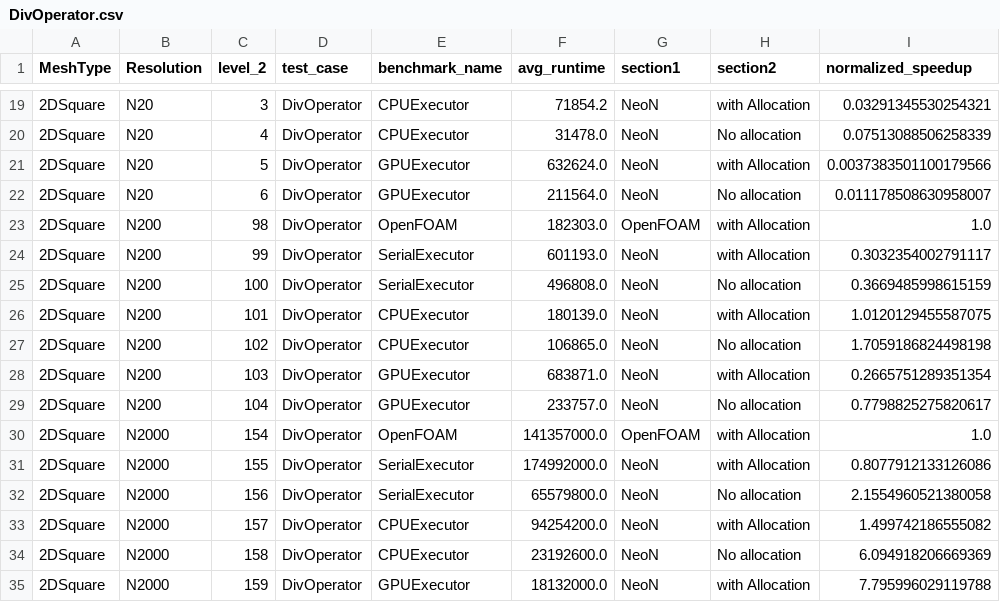
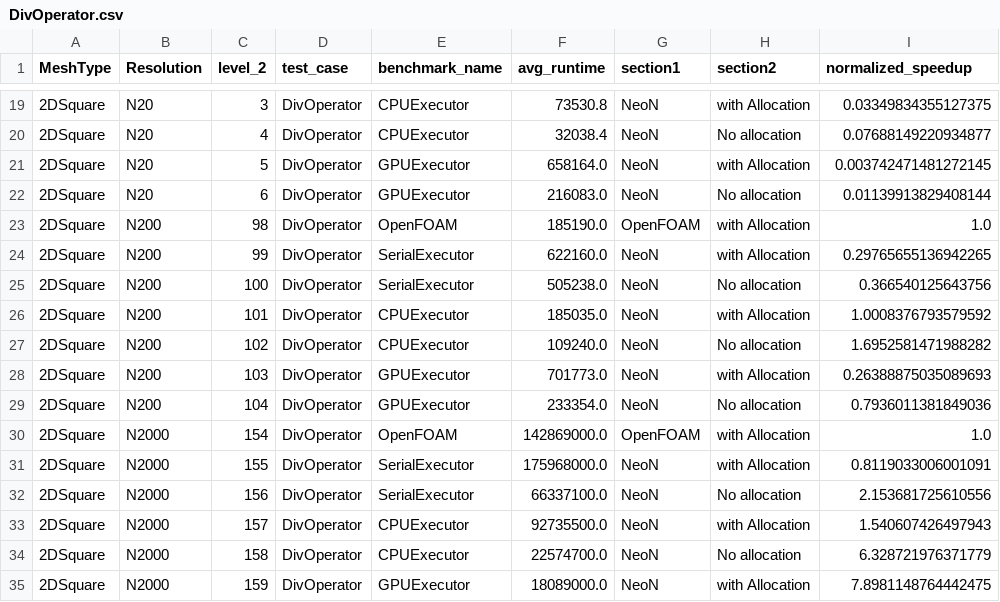
Before and after one commit to exasim-project/FoamAdapter, a CSV file: benchmarks/benchmarkSuite/implicitOperators/results/DivOperator.csv, drawn as a sheet; only a part is shown, gaps mark what is left out; the diff covers the shown part only.

```diff
--- a/benchmarks/benchmarkSuite/implicitOperators/results/DivOperator.csv
+++ b/benchmarks/benchmarkSuite/implicitOperators/results/DivOperator.csv
@@ -19,17 +19,17 @@ MeshType,Resolution,level_2,test_case,benchmark_name,avg_runtime,section1,sectio
-2DSquare,N20,3,DivOperator,CPUExecutor,71854.2,NeoN,with Allocation,0.03291345530254321
-2DSquare,N20,4,DivOperator,CPUExecutor,31478.0,NeoN,No allocation,0.07513088506258339
-2DSquare,N20,5,DivOperator,GPUExecutor,632624.0,NeoN,with Allocation,0.0037383501100179566
-2DSquare,N20,6,DivOperator,GPUExecutor,211564.0,NeoN,No allocation,0.011178508630958007
-2DSquare,N200,98,DivOperator,OpenFOAM,182303.0,OpenFOAM,with Allocation,1.0
-2DSquare,N200,99,DivOperator,SerialExecutor,601193.0,NeoN,with Allocation,0.3032354002791117
-2DSquare,N200,100,DivOperator,SerialExecutor,496808.0,NeoN,No allocation,0.3669485998615159
-2DSquare,N200,101,DivOperator,CPUExecutor,180139.0,NeoN,with Allocation,1.0120129455587075
-2DSquare,N200,102,DivOperator,CPUExecutor,106865.0,NeoN,No allocation,1.7059186824498198
-2DSquare,N200,103,DivOperator,GPUExecutor,683871.0,NeoN,with Allocation,0.2665751289351354
-2DSquare,N200,104,DivOperator,GPUExecutor,233757.0,NeoN,No allocation,0.7798825275820617
-2DSquare,N2000,154,DivOperator,OpenFOAM,141357000.0,OpenFOAM,with Allocation,1.0
-2DSquare,N2000,155,DivOperator,SerialExecutor,174992000.0,NeoN,with Allocation,0.8077912133126086
-2DSquare,N2000,156,DivOperator,SerialExecutor,65579800.0,NeoN,No allocation,2.1554960521380058
-2DSquare,N2000,157,DivOperator,CPUExecutor,94254200.0,NeoN,with Allocation,1.499742186555082
-2DSquare,N2000,158,DivOperator,CPUExecutor,23192600.0,NeoN,No allocation,6.094918206669369
-2DSquare,N2000,159,DivOperator,GPUExecutor,18132000.0,NeoN,with Allocation,7.795996029119788
+2DSquare,N20,3,DivOperator,CPUExecutor,73530.8,NeoN,with Allocation,0.03349834355127375
+2DSquare,N20,4,DivOperator,CPUExecutor,32038.4,NeoN,No allocation,0.07688149220934877
+2DSquare,N20,5,DivOperator,GPUExecutor,658164.0,NeoN,with Allocation,0.003742471481272145
+2DSquare,N20,6,DivOperator,GPUExecutor,216083.0,NeoN,No allocation,0.01139913829408144
+2DSquare,N200,98,DivOperator,OpenFOAM,185190.0,OpenFOAM,with Allocation,1.0
+2DSquare,N200,99,DivOperator,SerialExecutor,622160.0,NeoN,with Allocation,0.29765655136942265
+2DSquare,N200,100,DivOperator,SerialExecutor,505238.0,NeoN,No allocation,0.366540125643756
+2DSquare,N200,101,DivOperator,CPUExecutor,185035.0,NeoN,with Allocation,1.0008376793579592
+2DSquare,N200,102,DivOperator,CPUExecutor,109240.0,NeoN,No allocation,1.6952581471988282
+2DSquare,N200,103,DivOperator,GPUExecutor,701773.0,NeoN,with Allocation,0.26388875035089693
+2DSquare,N200,104,DivOperator,GPUExecutor,233354.0,NeoN,No allocation,0.7936011381849036
+2DSquare,N2000,154,DivOperator,OpenFOAM,142869000.0,OpenFOAM,with Allocation,1.0
+2DSquare,N2000,155,DivOperator,SerialExecutor,175968000.0,NeoN,with Allocation,0.8119033006001091
+2DSquare,N2000,156,DivOperator,SerialExecutor,66337100.0,NeoN,No allocation,2.153681725610556
+2DSquare,N2000,157,DivOperator,CPUExecutor,92735500.0,NeoN,with Allocation,1.540607426497943
+2DSquare,N2000,158,DivOperator,CPUExecutor,22574700.0,NeoN,No allocation,6.328721976371779
+2DSquare,N2000,159,DivOperator,GPUExecutor,18089000.0,NeoN,with Allocation,7.8981148764442475
```
Also changed, not shown: 124 edited cells elsewhere in this file, benchmarks/benchmarkSuite/implicitOperators/results/LaplacianOperator.csv, 29 other files.
